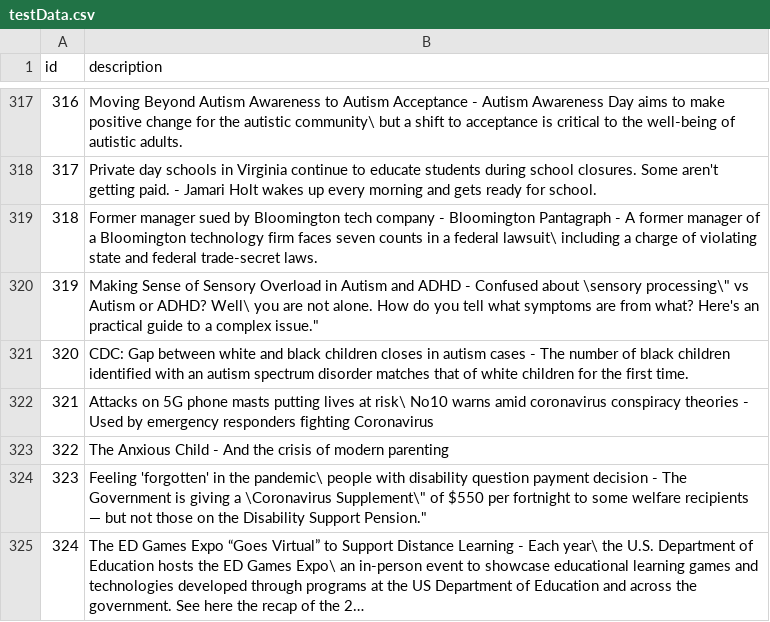
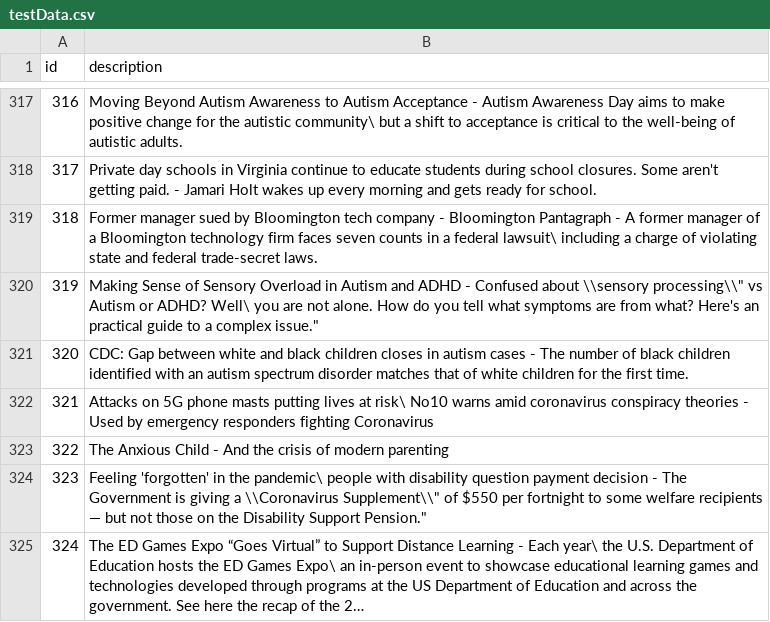
Before and after one commit to Software-Engineering-Final-Project/BackEndML, a CSV file: Python/testData.csv, drawn as a sheet; only a part is shown, gaps mark what is left out; the diff covers the shown part only; the diff names each change by its address in the sheet, - before the commit and + after, or states it on an @@ line.

```diff
--- a/Python/testData.csv
+++ b/Python/testData.csv
@@ column A (id) renumbered from row 16 down @@
-B320 (description): …Confused about \sensory processing\" vs Autism…
+B320 (description): …Confused about \\sensory processing\\" vs Autism…
-B324 (description): …giving a \Coronavirus Supplement\" of $550…
+B324 (description): …giving a \\Coronavirus Supplement\\" of $550…
```
Also changed, not shown: 19 added rows, 20 removed rows, 3 moved rows and 24 edited cells elsewhere in this file, Python/returnResults.csv, 1 other file.
